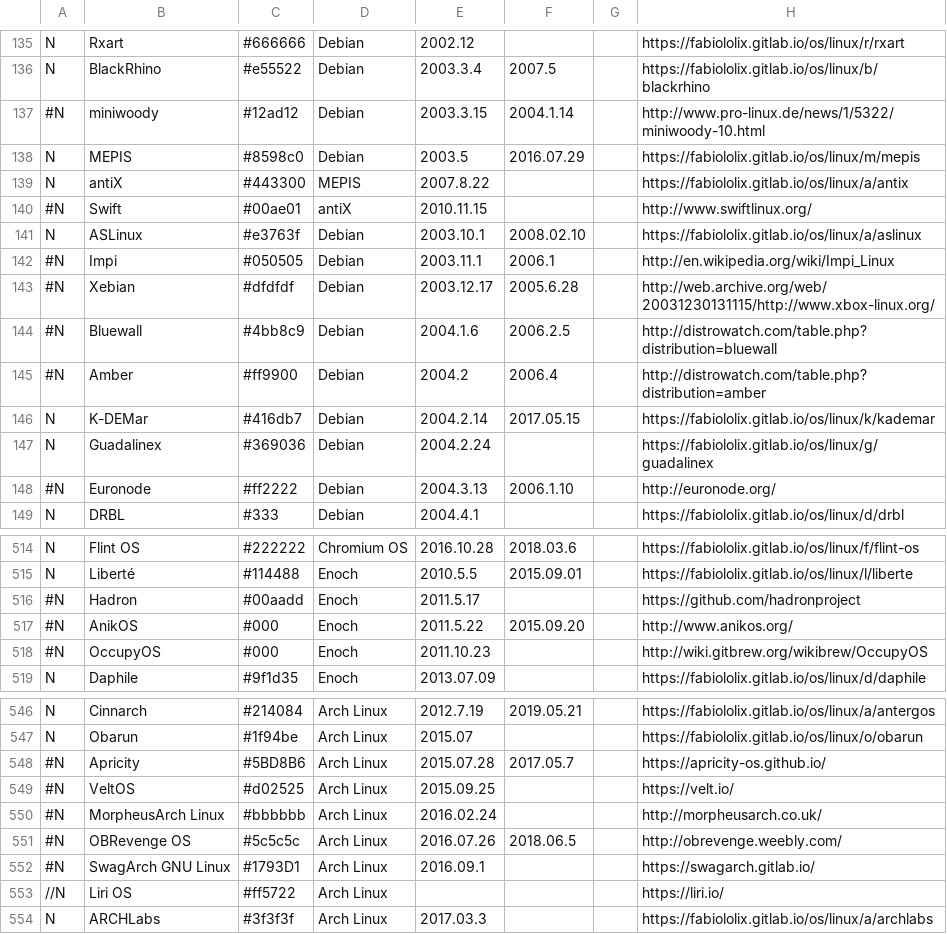
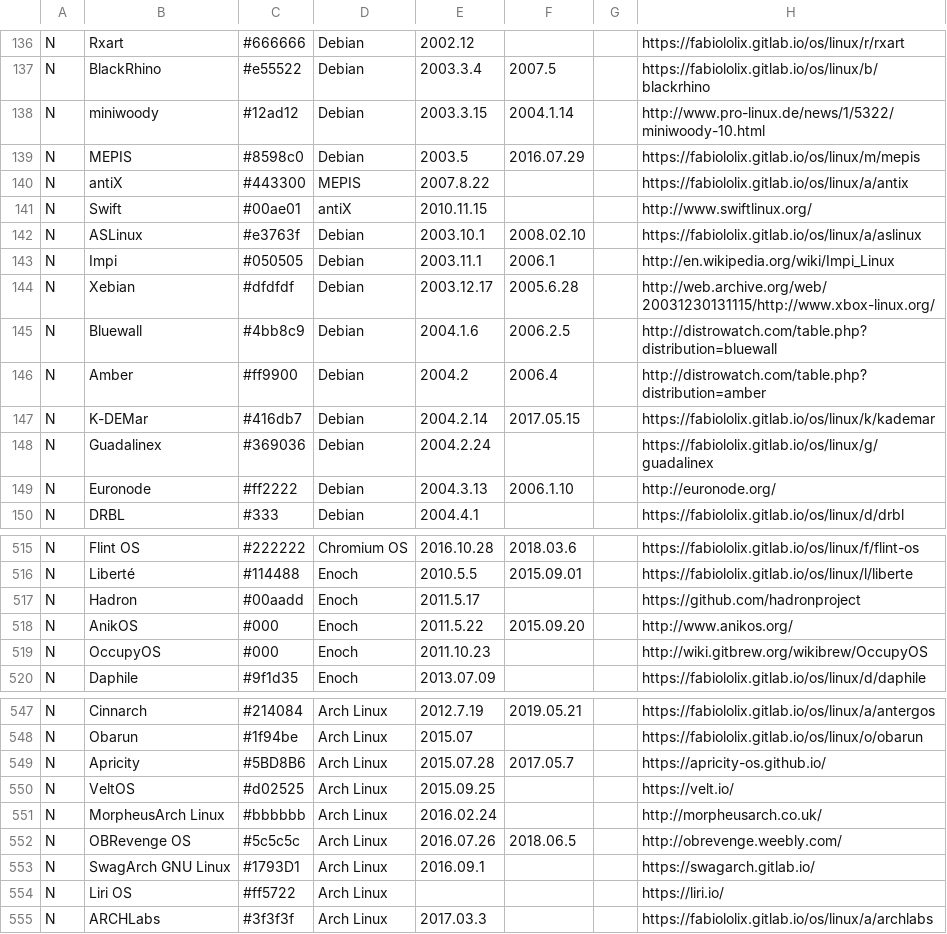
Before and after one commit to OkayPJ/LinuxTimeline-DWiki, a CSV file: ldt.csv, drawn as a sheet; only a part is shown, gaps mark what is left out; addresses are those after the commit; the diff covers the shown part only; the diff names each change by its address in the sheet, - before the commit and + after, or states it on an @@ line.

```diff
--- a/ldt.csv
+++ b/ldt.csv
-A138: #N
+A138: N
-A141: #N
+A141: N
-A143:A146: #N
+A143:A146: N
-A149: #N
+A149: N
-A517:A519: #N
+A517:A519: N
-A549:A553: #N
+A549:A553: N
-A554: //N
+A554: N
```
Also changed, not shown: 1 added row and 93 edited cells elsewhere in this file.
